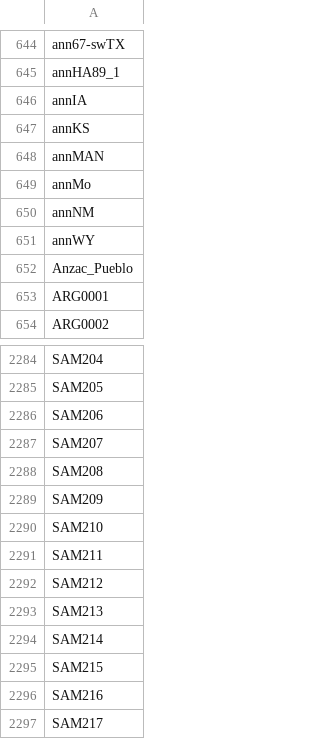
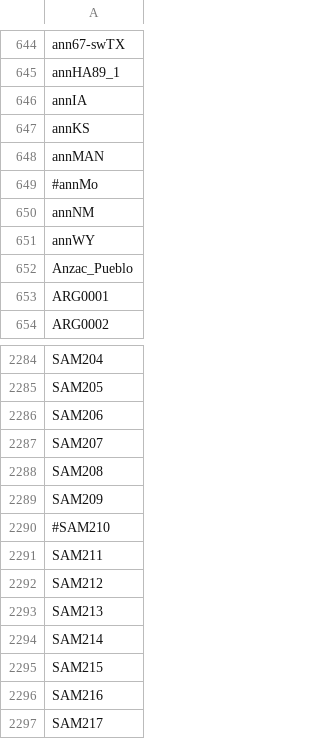
Before and after one commit to rieseberglab/variants2019, a TSV file: wgs_all/sample-names.tsv, drawn as a sheet; only a part is shown, gaps mark what is left out.

Commit message:
[wgs_all] commented out problem samples for now. regenerated listing.

```diff
--- a/wgs_all/sample-names.tsv
+++ b/wgs_all/sample-names.tsv
@@ -648,3 +648,3 @@ annKS
 annMAN
-annMo
+#annMo
 annNM
@@ -2289,3 +2289,3 @@ SAM208
 SAM209
-SAM210
+#SAM210
 SAM211
```
Also changed, not shown: 1 other file.
